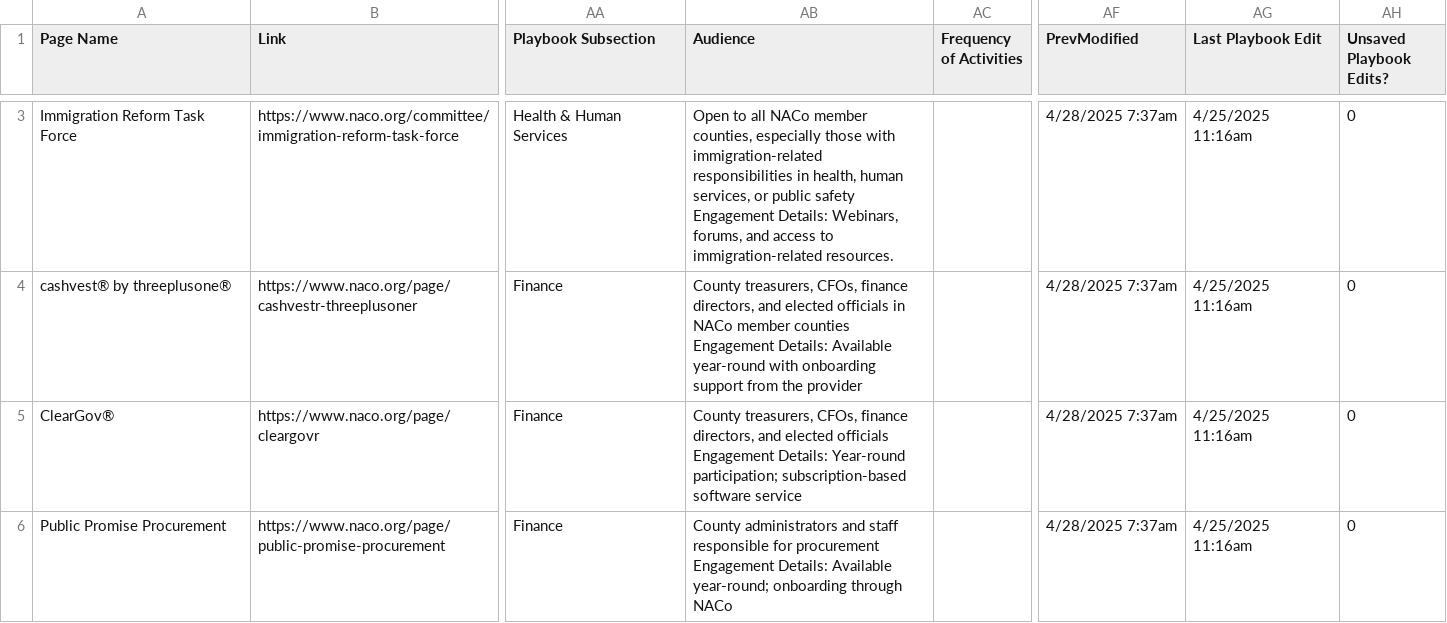
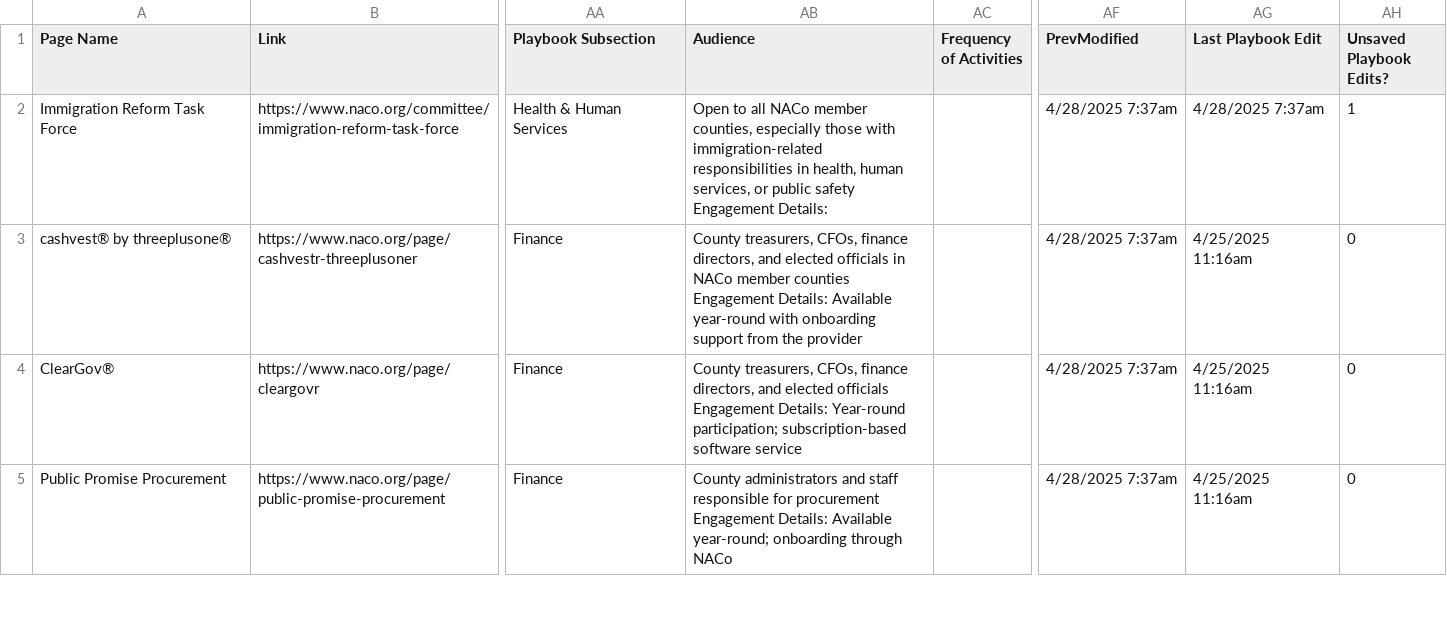
Before and after one commit to NACoDigTeam/naco-tables, a CSV file: naco-playbook.csv, drawn as a sheet; only a part is shown, gaps mark what is left out; addresses are those after the commit; the diff covers the shown part only; the diff names each change by its address in the sheet, - before the commit and + after, or states it on an @@ line.

Commit message:
Update CSV from Airtable automation

```diff
--- a/naco-playbook.csv
+++ b/naco-playbook.csv
-AB2 (Audience): …Engagement Details: Webinars, forums, and access to immigration-related resources.
+AB2 (Audience): …Engagement Details:
-AG2 (Last Playbook Edit): 4/25/2025 11:16am
+AG2 (Last Playbook Edit): 4/28/2025 7:37am
-AH2 (Unsaved Playbook Edits?): 0
+AH2 (Unsaved Playbook Edits?): 1
```
Also changed, not shown: 1 removed row elsewhere in this file.
